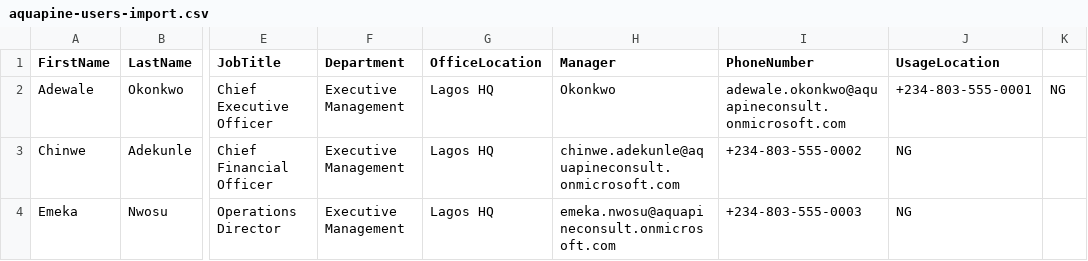
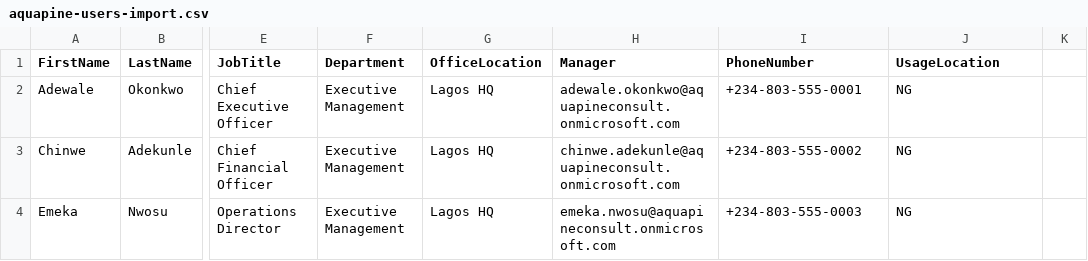
Before and after one commit to OlaKay-Azure/AquaPine-Azure-Infrastructure, a CSV file: 01-Identity-and-Governance/01-Entra-ID-Foundation/data/aquapine-users-import.csv, drawn as a sheet; only a part is shown, gaps mark what is left out; the diff names each change by its address in the sheet, - before the commit and + after, or states it on an @@ line.

Commit message:
feat: add aquapine-user-import.csv

```diff
--- a/01-Identity-and-Governance/01-Entra-ID-Foundation/data/aquapine-users-import.csv
+++ b/01-Identity-and-Governance/01-Entra-ID-Foundation/data/aquapine-users-import.csv
-H2 (Manager): Okonkwo
+H2 (Manager): adewale.okonkwo@aquapineconsult.onmicrosoft.com
-I2 (PhoneNumber): adewale.okonkwo@aquapineconsult.onmicrosoft.com
+I2 (PhoneNumber): +234-803-555-0001
-J2 (UsageLocation): +234-803-555-0001
+J2 (UsageLocation): NG
-K2: NG
+K2: (empty)
```
